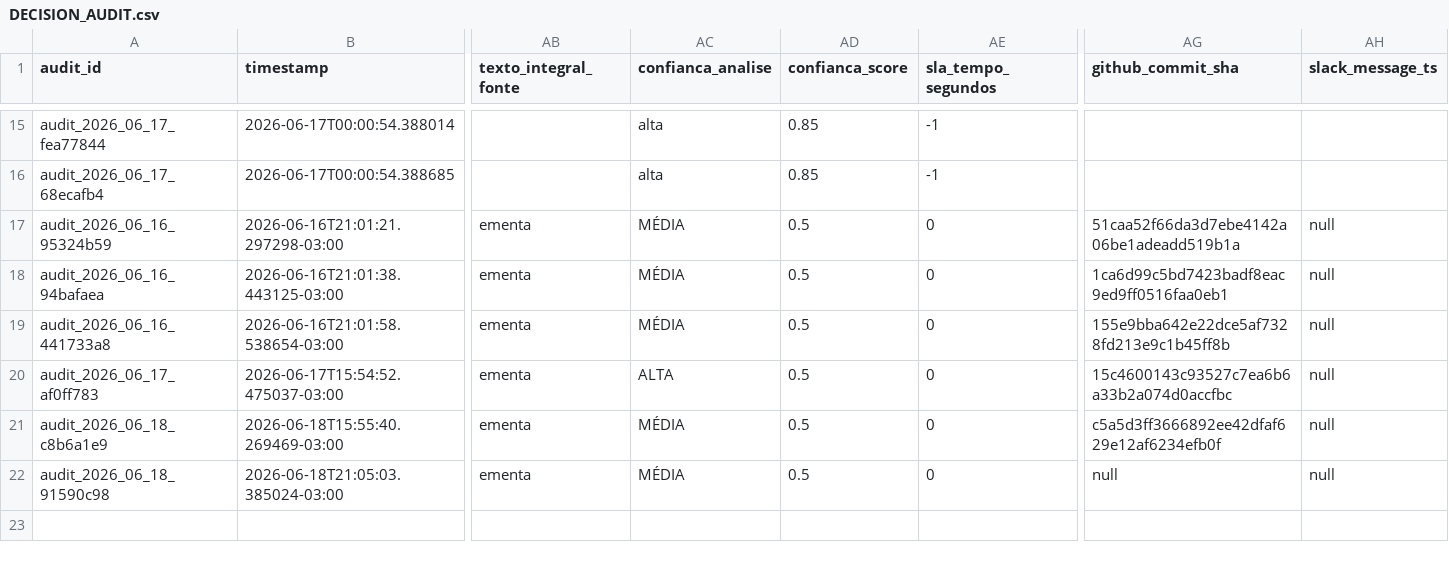
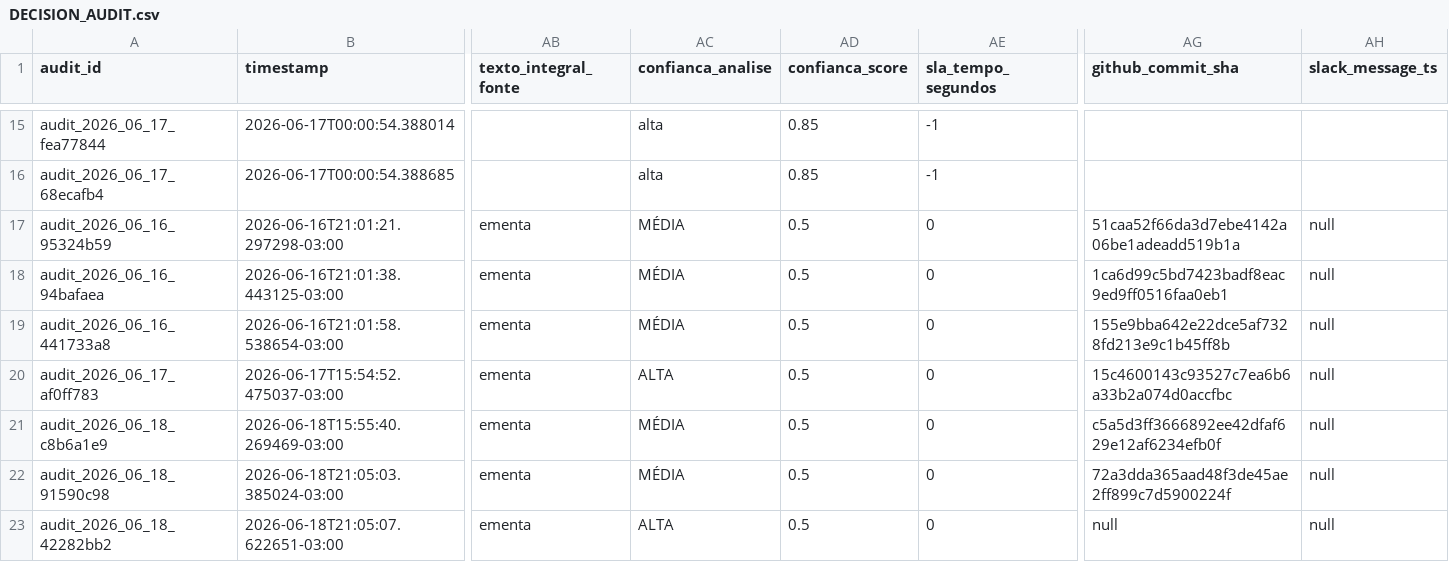
Before and after one commit to giovannabatistutti-ctrl/normativos_md, a CSV file: audit/DECISION_AUDIT.csv, drawn as a sheet; only a part is shown, gaps mark what is left out; rows hold the shown columns only; the diff names each change by its address in the sheet, - before the commit and + after, or states it on an @@ line.

Commit message:
audit: append decisão em DECISION_AUDIT.csv [2026-06-18]

```diff
--- a/audit/DECISION_AUDIT.csv
+++ b/audit/DECISION_AUDIT.csv
-AG22 (github_commit_sha): null
+AG22 (github_commit_sha): 72a3dda365aad48f3de45ae2ff899c7d5900224f
+row 23: audit_2026_06_18_42282bb2 | 2026-06-18T21:05:07.622651-03:00 | ementa | ALTA | 0.5 | 0 | null | null
```
